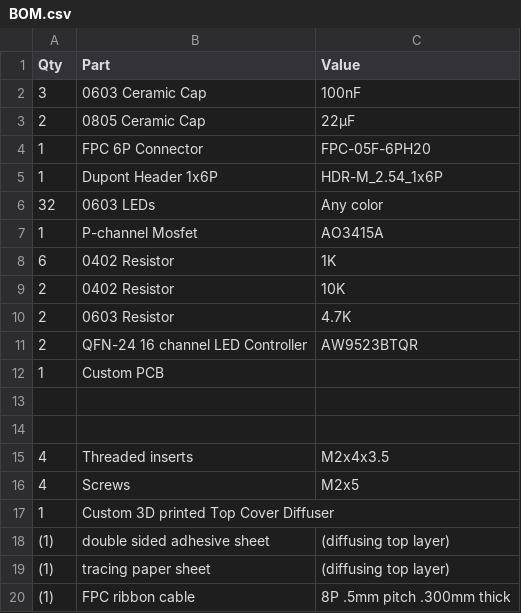
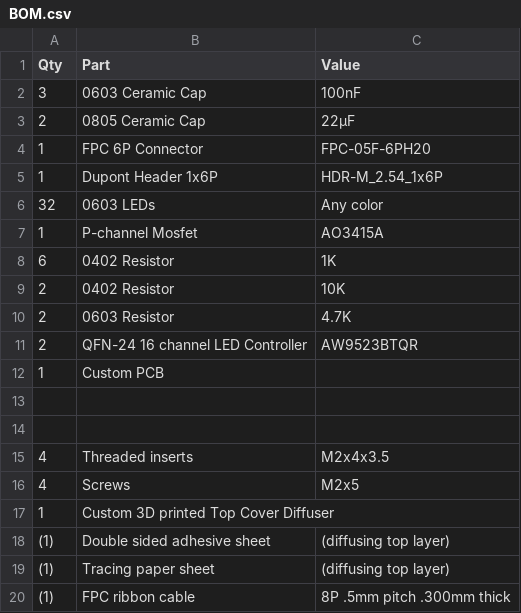
Before and after one commit to Dieu-de-l-elec/Custom-Segmented-Display, a CSV file: BOM.csv, drawn as a sheet.

Commit message:
Update BOM.csv

```diff
--- a/BOM.csv
+++ b/BOM.csv
@@ -17,4 +17,4 @@ Qty, Part, Value
 1, Custom 3D printed Top Cover Diffuser,
-(1), double sided adhesive sheet, (diffusing top layer)
-(1), tracing paper sheet, (diffusing top layer)
+(1), Double sided adhesive sheet, (diffusing top layer)
+(1), Tracing paper sheet, (diffusing top layer)
 (1), FPC ribbon cable, 8P .5mm pitch .300mm thick
```
